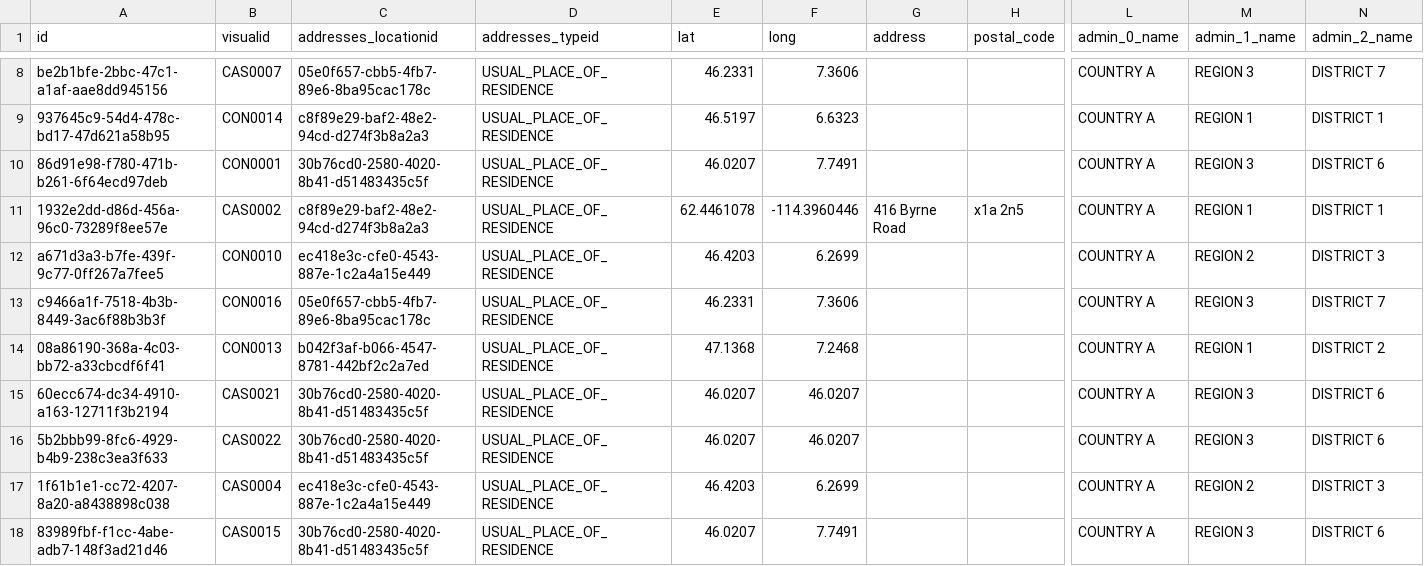
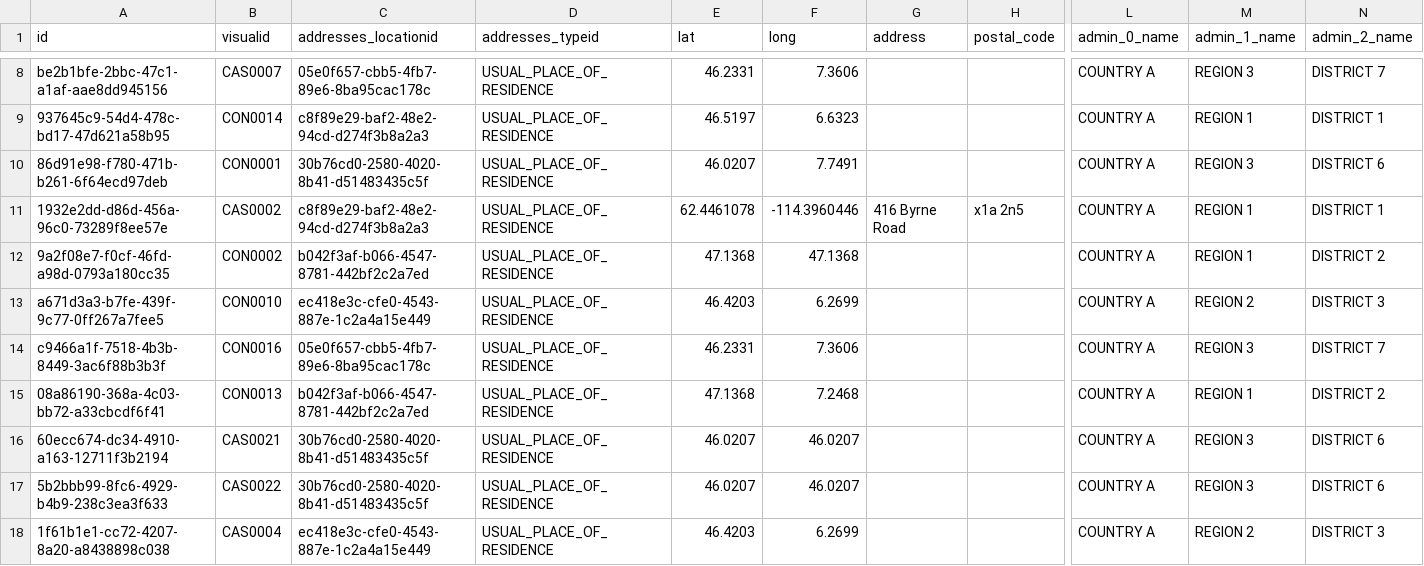
Before and after one commit to WorldHealthOrganization/godata-r-reports, a CSV file: data/clean/cases_address_history_clean.csv, drawn as a sheet; only a part is shown, gaps mark what is left out; the shorter side is filled out with more unchanged rows; rows hold the shown columns only; the diff names each change by its address in the sheet, - before the commit and + after, or states it on an @@ line.

```diff
--- a/data/clean/cases_address_history_clean.csv
+++ b/data/clean/cases_address_history_clean.csv
+row 12: 9a2f08e7-f0cf-46fd-a98d-0793a180cc35 | CON0002 | b042f3af-b066-4547-8781-442bf2c2a7ed | USUAL_PLACE_OF_RESIDENCE | 47.1368 | 47.1368 |  |  | COUNTRY A | REGION 1 | DISTRICT 2
```
Also changed, not shown: data/clean/cases_clean.csv, data/clean/cases_dateranges_history_clean.csv, 22 other files.
